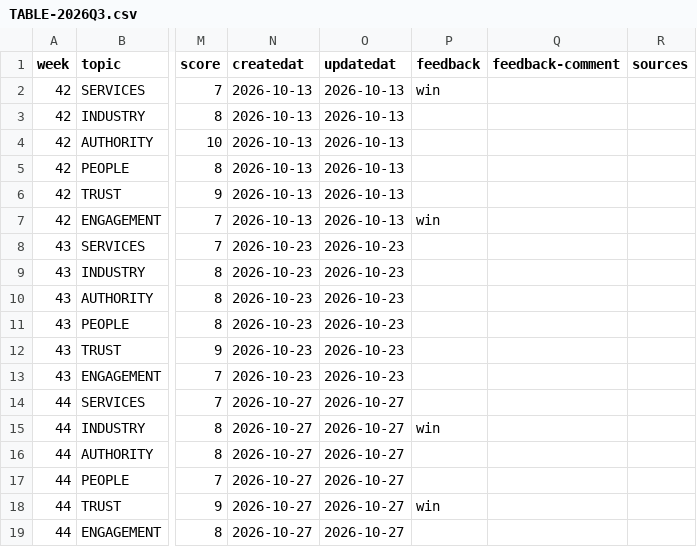
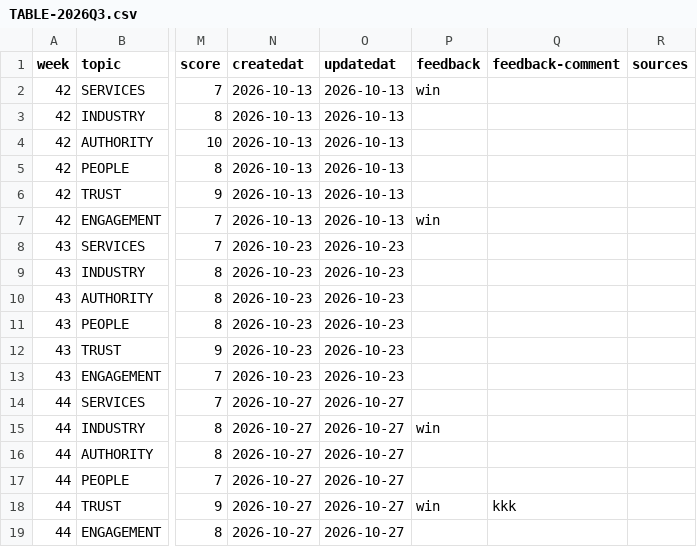
Before and after one commit to redwolfnz/md-redwolf, a CSV file: COULD/TABLE-2026Q3.csv, drawn as a sheet; only a part is shown, gaps mark what is left out; the diff names each change by its address in the sheet, - before the commit and + after, or states it on an @@ line.

Commit message:
feedback: post-017 -> win

```diff
--- a/COULD/TABLE-2026Q3.csv
+++ b/COULD/TABLE-2026Q3.csv
-Q18 (feedback-comment): (empty)
+Q18 (feedback-comment): kkk
```
